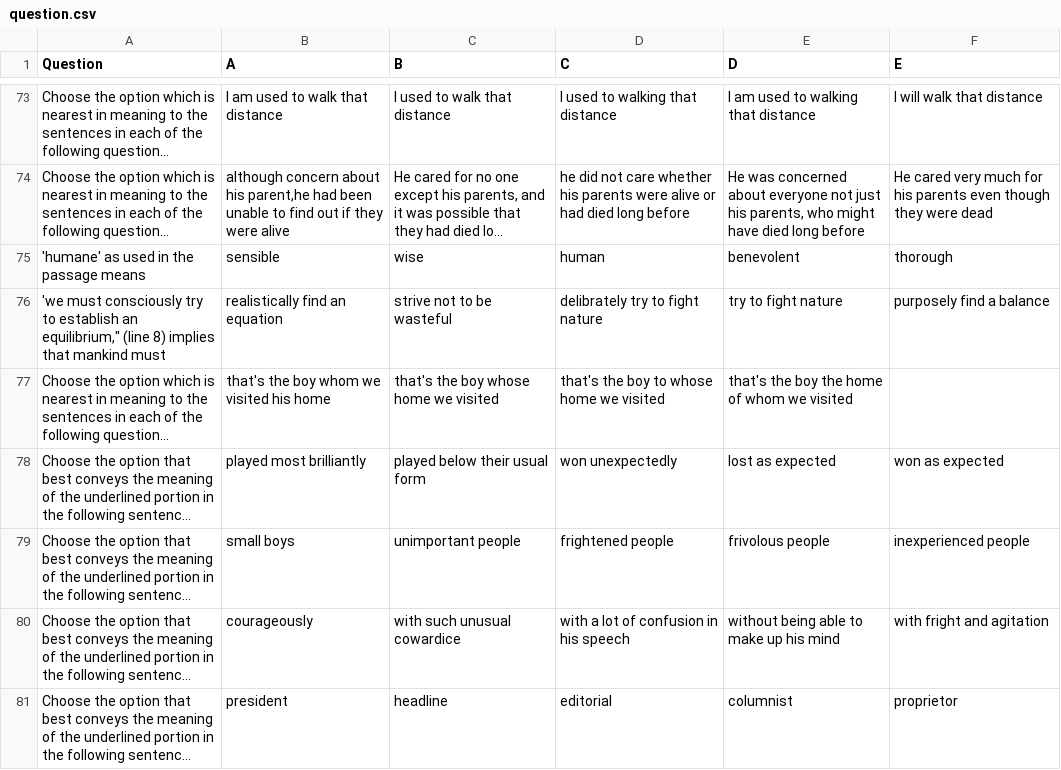
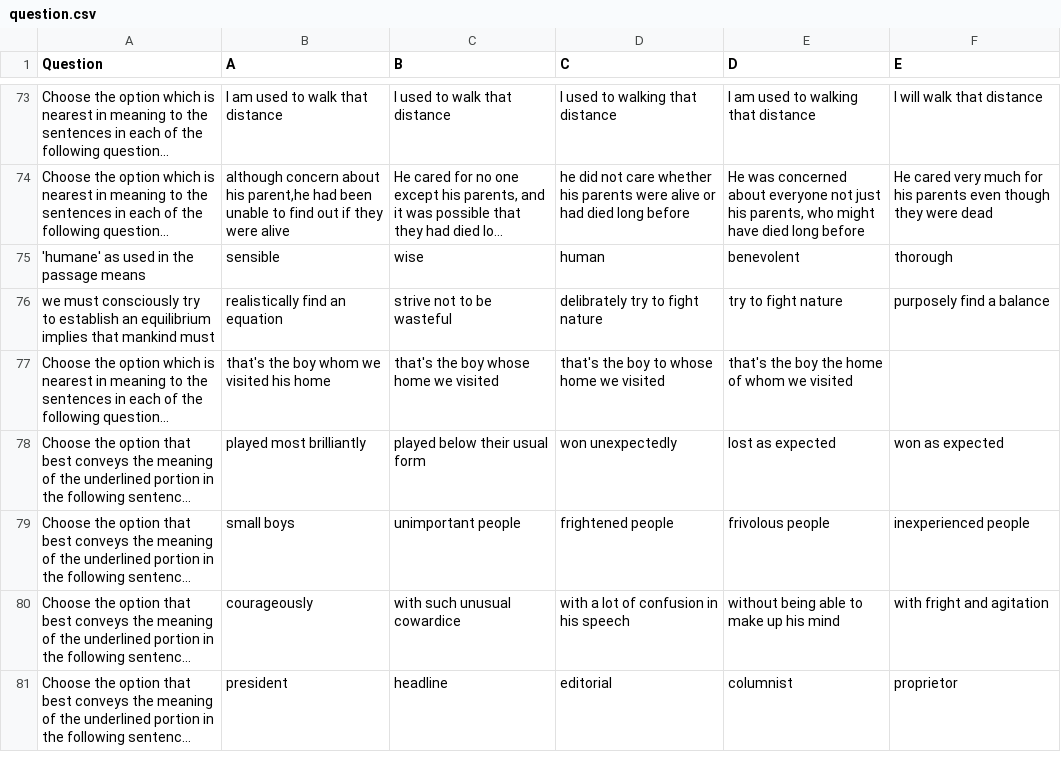
Before and after one commit to official-tisao/utme-past-questions, a CSV file: question.csv, drawn as a sheet; only a part is shown, gaps mark what is left out; long unchanged cells end in …; the diff covers the shown part only; the diff names each change by its address in the sheet, - before the commit and + after, or states it on an @@ line.

```diff
--- a/question.csv
+++ b/question.csv
-A76 (Question): 'we must consciously try to establish an equilibrium," (line 8) implies that…
+A76 (Question): we must consciously try to establish an equilibrium implies that…
```
Also changed, not shown: 45 edited cells elsewhere in this file, 1 other file.
